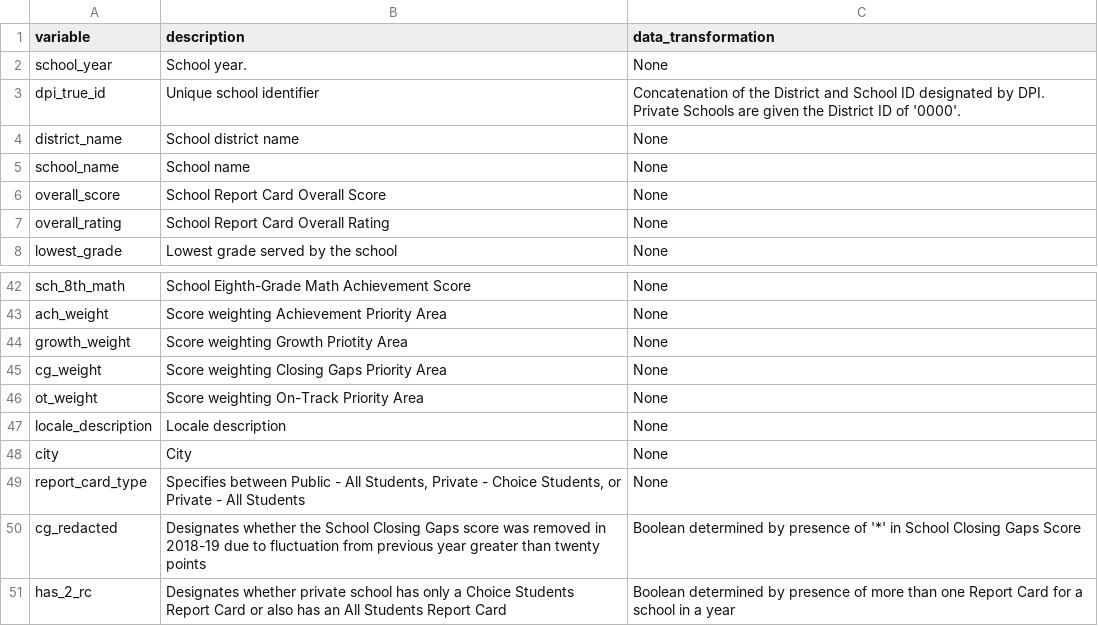
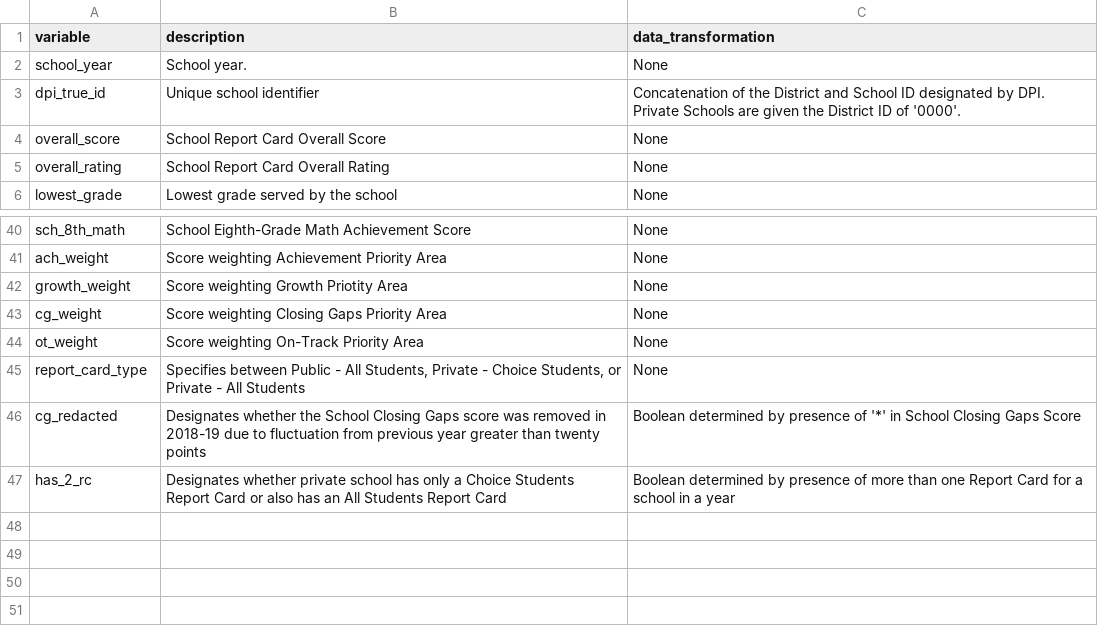
Before and after one commit to cityforwardcollective/wi_schools, a CSV file: rc_data_dict.csv, drawn as a sheet; only a part is shown, gaps mark what is left out.

Commit message:
Table updates to remove redundancies

```diff
--- a/rc_data_dict.csv
+++ b/rc_data_dict.csv
@@ -3,4 +3,2 @@ school_year,School year.,None
 dpi_true_id,Unique school identifier,Concatenation of the District and School ID designated by DPI.  Private Schools are given the District ID of '0000'.
-district_name,School district name,None
-school_name,School name,None
 overall_score,School Report Card Overall Score,None
@@ -46,4 +44,2 @@ cg_weight,Score weighting Closing Gaps Priority Area,None
 ot_weight,Score weighting On-Track Priority Area,None
-locale_description,Locale description,None
-city,City,None
 report_card_type,"Specifies between Public - All Students, Private - Choice Students, or Private - All Students",None
```
Also changed, not shown: 1 other file.
